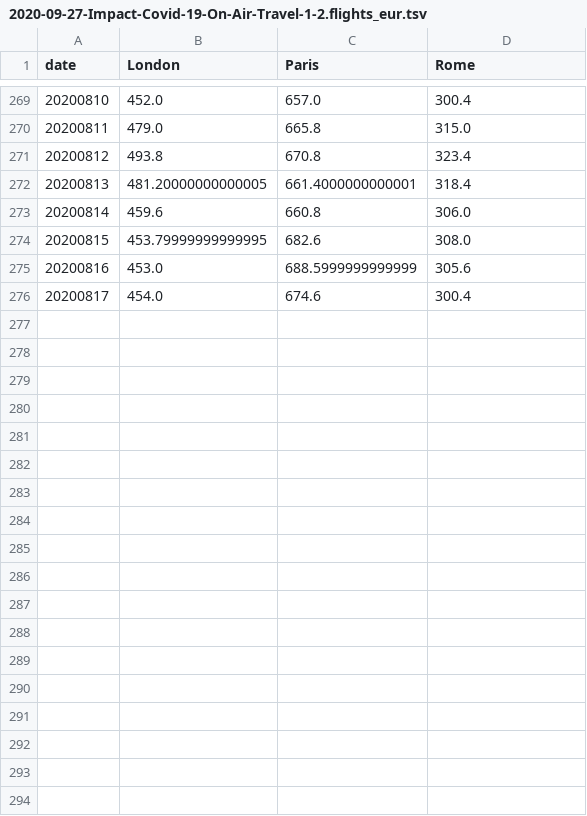
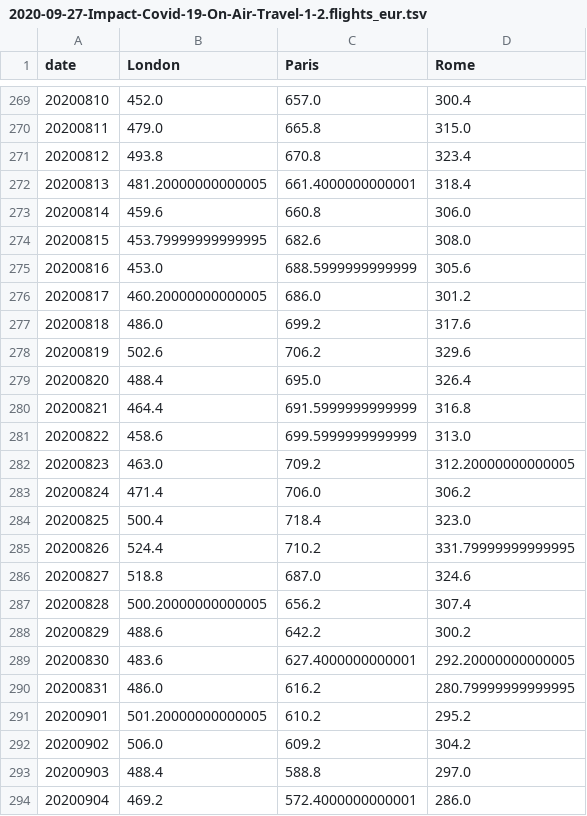
Before and after one commit to syncedtoblog/syncedtoblog.github.io, a TSV file: datascripts/2020-09-27-Impact-Covid-19-On-Air-Travel-1-2.flights_eur.tsv, drawn as a sheet; only a part is shown, gaps mark what is left out; the diff covers the shown part only.

Commit message:
Add files via upload

```diff
--- a/datascripts/2020-09-27-Impact-Covid-19-On-Air-Travel-1-2.flights_eur.tsv
+++ b/datascripts/2020-09-27-Impact-Covid-19-On-Air-Travel-1-2.flights_eur.tsv
@@ -275,2 +275,20 @@ date	London	Paris	Rome
 20200816	453.0	688.5999999999999	305.6
-20200817	454.0	674.6	300.4
+20200817	460.20000000000005	686.0	301.2
+20200818	486.0	699.2	317.6
+20200819	502.6	706.2	329.6
+20200820	488.4	695.0	326.4
+20200821	464.4	691.5999999999999	316.8
+20200822	458.6	699.5999999999999	313.0
+20200823	463.0	709.2	312.20000000000005
+20200824	471.4	706.0	306.2
+20200825	500.4	718.4	323.0
+20200826	524.4	710.2	331.79999999999995
+20200827	518.8	687.0	324.6
+20200828	500.20000000000005	656.2	307.4
+20200829	488.6	642.2	300.2
+20200830	483.6	627.4000000000001	292.20000000000005
+20200831	486.0	616.2	280.79999999999995
+20200901	501.20000000000005	610.2	295.2
+20200902	506.0	609.2	304.2
+20200903	488.4	588.8	297.0
+20200904	469.2	572.4000000000001	286.0
```
Also changed, not shown: 11 added rows elsewhere in this file.
